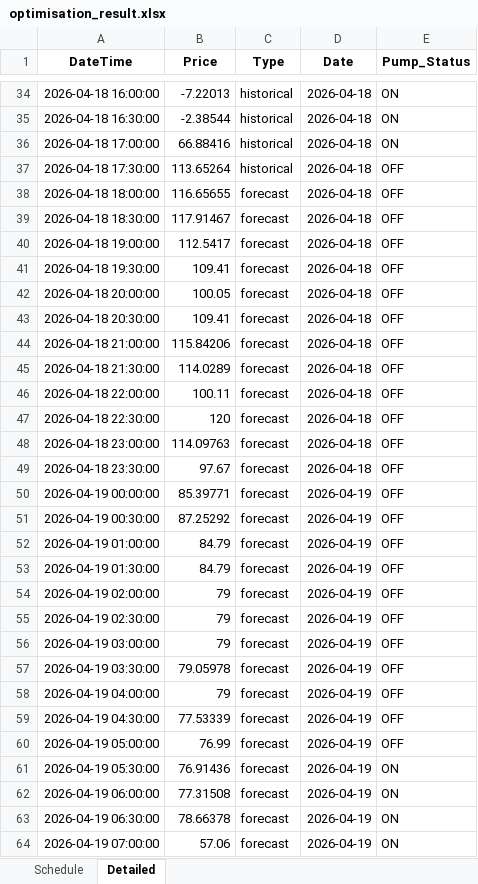
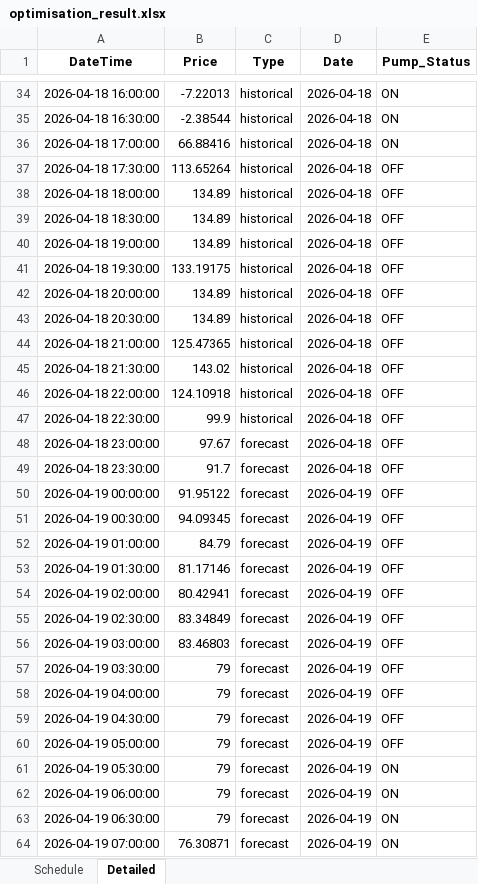
Before and after one commit to wjt1991/pump-optimisation-for-SHW, an Excel workbook: data/latest/optimisation_result.xlsx, sheet Detailed, drawn as a sheet; only a part is shown, gaps mark what is left out; values as stored, in another font and other column widths than the file's, no borders; the diff covers the shown part only; the diff names each change by its address in the sheet, - before the commit and + after, or states it on an @@ line.

```diff
--- a/data/latest/optimisation_result.xlsx (sheet Detailed)
+++ b/data/latest/optimisation_result.xlsx (sheet Detailed)
-B38 (Price): 116.65655
+B38 (Price): 134.89
-C38:C47 (Type): forecast
+C38:C47 (Type): historical
-B39 (Price): 117.91467
+B39 (Price): 134.89
-B40 (Price): 112.5417
+B40 (Price): 134.89
-B41 (Price): 109.41
+B41 (Price): 133.19175
-B42 (Price): 100.05
+B42 (Price): 134.89
-B43 (Price): 109.41
+B43 (Price): 134.89
-B44 (Price): 115.84206
+B44 (Price): 125.47365
-B45 (Price): 114.0289
+B45 (Price): 143.02
-B46 (Price): 100.11
+B46 (Price): 124.10918
-B47 (Price): 120
+B47 (Price): 99.9
-B48 (Price): 114.09763
+B48 (Price): 97.67
-B49 (Price): 97.67
+B49 (Price): 91.7
-B50 (Price): 85.39771
+B50 (Price): 91.95122
-B51 (Price): 87.25292
+B51 (Price): 94.09345
-B53 (Price): 84.79
+B53 (Price): 81.17146
-B54 (Price): 79
+B54 (Price): 80.42941
-B55 (Price): 79
+B55 (Price): 83.34849
-B56 (Price): 79
+B56 (Price): 83.46803
-B57 (Price): 79.05978
+B57 (Price): 79
-B59 (Price): 77.53339
+B59 (Price): 79
-B60 (Price): 76.99
+B60 (Price): 79
-B61 (Price): 76.91436
+B61 (Price): 79
-B62 (Price): 77.31508
+B62 (Price): 79
-B63 (Price): 78.66378
+B63 (Price): 79
-B64 (Price): 57.06
+B64 (Price): 76.30871
```
Also changed, not shown: 25 edited cells elsewhere in this sheet, sheet Schedule, 3 other files.
